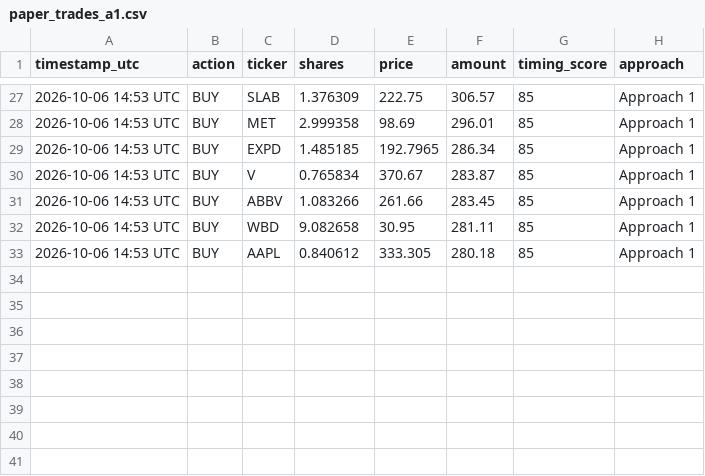
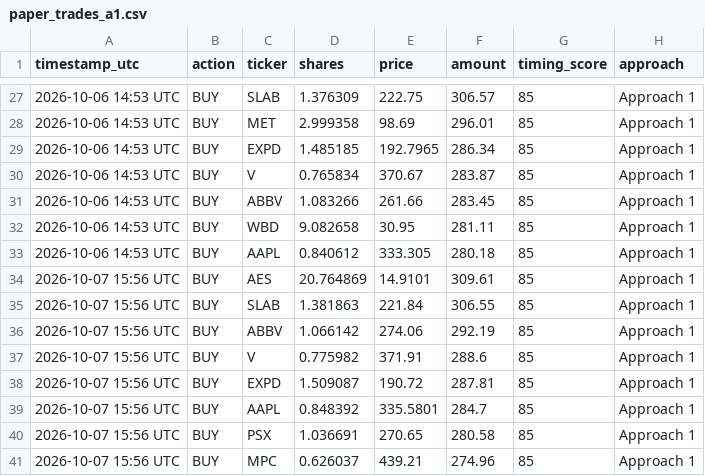
Before and after one commit to parthmalkan/Paper-Trade-US-stock, a CSV file: paper_trades_a1.csv, drawn as a sheet; only a part is shown, gaps mark what is left out.

```diff
--- a/paper_trades_a1.csv
+++ b/paper_trades_a1.csv
@@ -33 +33,9 @@ timestamp_utc,action,ticker,shares,price,amount,timing_score,approach
 2026-10-06 14:53 UTC,BUY,AAPL,0.840612,333.305,280.18,85,Approach 1,
+2026-10-07 15:56 UTC,BUY,AES,20.764869,14.9101,309.61,85,Approach 1,
+2026-10-07 15:56 UTC,BUY,SLAB,1.381863,221.84,306.55,85,Approach 1,
+2026-10-07 15:56 UTC,BUY,ABBV,1.066142,274.06,292.19,85,Approach 1,
+2026-10-07 15:56 UTC,BUY,V,0.775982,371.91,288.6,85,Approach 1,
+2026-10-07 15:56 UTC,BUY,EXPD,1.509087,190.72,287.81,85,Approach 1,
+2026-10-07 15:56 UTC,BUY,AAPL,0.848392,335.5801,284.7,85,Approach 1,
+2026-10-07 15:56 UTC,BUY,PSX,1.036691,270.65,280.58,85,Approach 1,
+2026-10-07 15:56 UTC,BUY,MPC,0.626037,439.21,274.96,85,Approach 1,
```
Also changed, not shown: paper_summary.csv, paper_trades_a2.csv, 4 other files.
